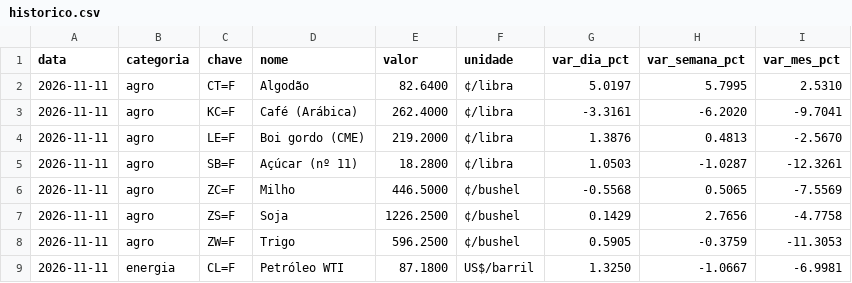
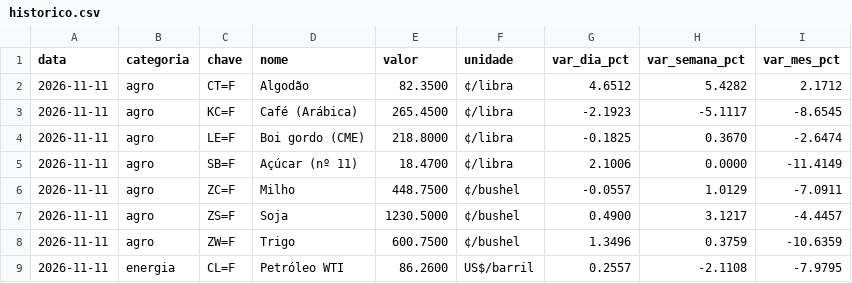
Before and after one commit to beatrizbramont/Boletim-Macro-Commodities, a CSV file: dados/historico.csv, drawn as a sheet; only a part is shown; the diff covers the shown part only.

Commit message:
Atualizando dados

```diff
--- a/dados/historico.csv
+++ b/dados/historico.csv
@@ -1,9 +1,9 @@
 data,categoria,chave,nome,valor,unidade,var_dia_pct,var_semana_pct,var_mes_pct
-2026-11-11,agro,CT=F,Algodão,82.6400,¢/libra,5.0197,5.7995,2.5310
-2026-11-11,agro,KC=F,Café (Arábica),262.4000,¢/libra,-3.3161,-6.2020,-9.7041
-2026-11-11,agro,LE=F,Boi gordo (CME),219.2000,¢/libra,1.3876,0.4813,-2.5670
-2026-11-11,agro,SB=F,Açúcar (nº 11),18.2800,¢/libra,1.0503,-1.0287,-12.3261
-2026-11-11,agro,ZC=F,Milho,446.5000,¢/bushel,-0.5568,0.5065,-7.5569
-2026-11-11,agro,ZS=F,Soja,1226.2500,¢/bushel,0.1429,2.7656,-4.7758
-2026-11-11,agro,ZW=F,Trigo,596.2500,¢/bushel,0.5905,-0.3759,-11.3053
-2026-11-11,energia,CL=F,Petróleo WTI,87.1800,US$/barril,1.3250,-1.0667,-6.9981
+2026-11-11,agro,CT=F,Algodão,82.3500,¢/libra,4.6512,5.4282,2.1712
+2026-11-11,agro,KC=F,Café (Arábica),265.4500,¢/libra,-2.1923,-5.1117,-8.6545
+2026-11-11,agro,LE=F,Boi gordo (CME),218.8000,¢/libra,-0.1825,0.3670,-2.6474
+2026-11-11,agro,SB=F,Açúcar (nº 11),18.4700,¢/libra,2.1006,0.0000,-11.4149
+2026-11-11,agro,ZC=F,Milho,448.7500,¢/bushel,-0.0557,1.0129,-7.0911
+2026-11-11,agro,ZS=F,Soja,1230.5000,¢/bushel,0.4900,3.1217,-4.4457
+2026-11-11,agro,ZW=F,Trigo,600.7500,¢/bushel,1.3496,0.3759,-10.6359
+2026-11-11,energia,CL=F,Petróleo WTI,86.2600,US$/barril,0.2557,-2.1108,-7.9795
```
Also changed, not shown: 10 edited cells elsewhere in this file, 3 other files.
